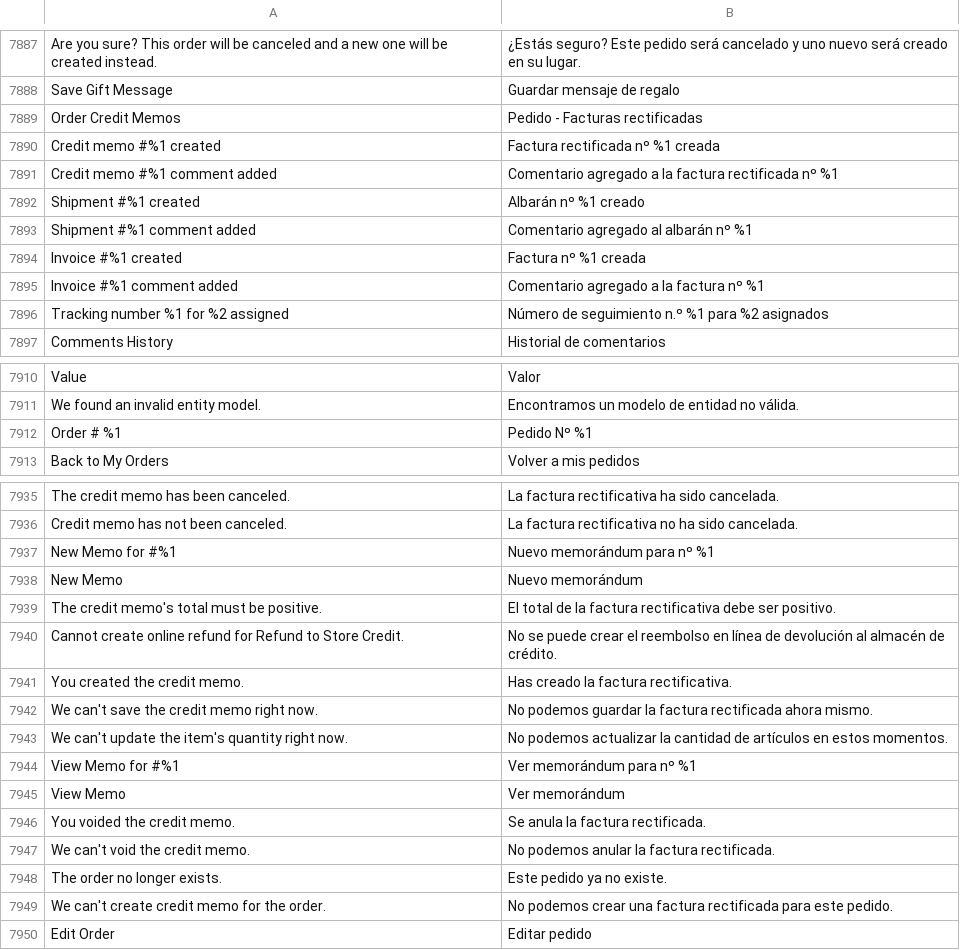
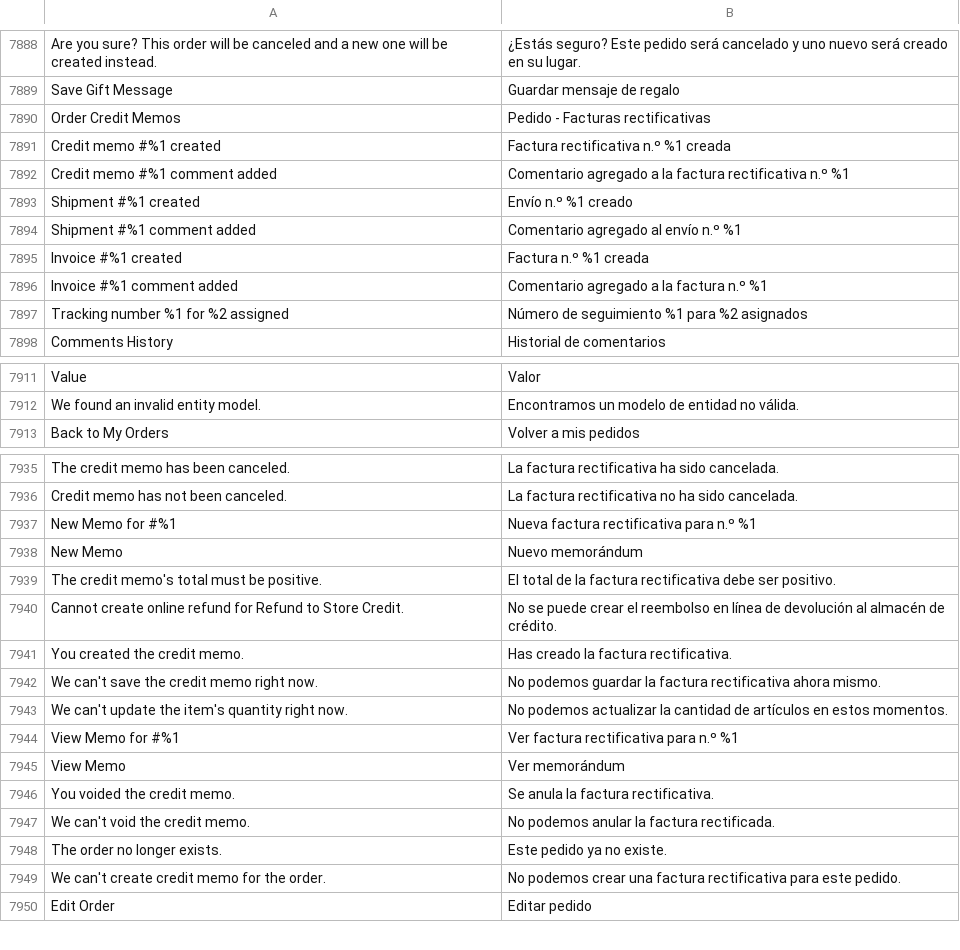
Before and after one commit to magento-l10n/language-es_ES, a CSV file: es_ES.csv, drawn as a sheet; only a part is shown, gaps mark what is left out; removed rows and columns are numbered as before the commit, all else as after; the diff covers the shown part only; the diff names each change by its address in the sheet, - before the commit and + after, or states it on an @@ line.

Commit message:
Updating translations from Crowdin.

```diff
--- a/es_ES.csv
+++ b/es_ES.csv
-B7890: Pedido - Facturas rectificadas
+B7890: Pedido - Facturas rectificativas
-B7891: Factura rectificada nº %1 creada
+B7891: Factura rectificativa n.º %1 creada
-B7892: …la factura rectificada nº %1
+B7892: …la factura rectificativa n.º %1
-B7893: Albarán nº %1 creado
+B7893: Envío n.º %1 creado
-B7894: Comentario agregado al albarán nº %1
+B7894: Comentario agregado al envío n.º %1
-B7895: Factura nº %1 creada
+B7895: Factura n.º %1 creada
-B7896: Comentario agregado a la factura nº %1
+B7896: Comentario agregado a la factura n.º %1
-B7897: Número de seguimiento n.º %1 para %2 asignados
+B7897: Número de seguimiento %1 para %2 asignados
-row 7912: Order # %1 | Pedido Nº %1
-B7937: Nuevo memorándum para nº %1
+B7937: Nueva factura rectificativa para n.º %1
-B7942: …la factura rectificada ahora mismo.
+B7942: …la factura rectificativa ahora mismo.
-B7944: Ver memorándum para nº %1
+B7944: Ver factura rectificativa para n.º %1
-B7946: Se anula la factura rectificada.
+B7946: Se anula la factura rectificativa.
-B7949: …una factura rectificada para este…
+B7949: …una factura rectificativa para este…
```
Also changed, not shown: 1 added row and 55 edited cells elsewhere in this file, 1 other file.
